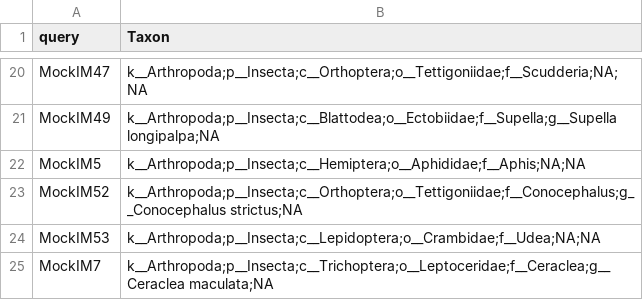
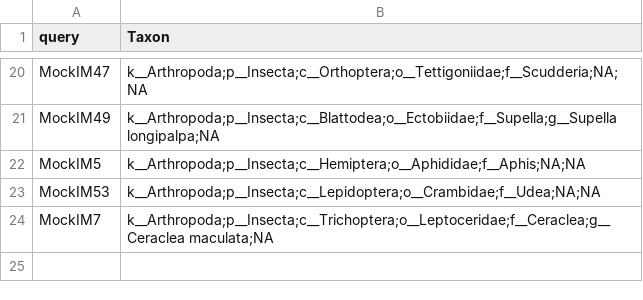
Before and after one commit to devonorourke/tidybug, a CSV file: data/classify_comps/mock_comps/observed_mockData/bold/boldAPI_mock_lca99.csv, drawn as a sheet; only a part is shown, gaps mark what is left out; the diff names each change by its address in the sheet, - before the commit and + after, or states it on an @@ line.

Commit message:
Update boldAPI_mock_lca99.csv

```diff
--- a/data/classify_comps/mock_comps/observed_mockData/bold/boldAPI_mock_lca99.csv
+++ b/data/classify_comps/mock_comps/observed_mockData/bold/boldAPI_mock_lca99.csv
-row 23: MockIM52 | k__Arthropoda;p__Insecta;c__Orthoptera;o__Tettigoniidae;f__Conocephalus;g__Conocephalus strictus;NA
```
